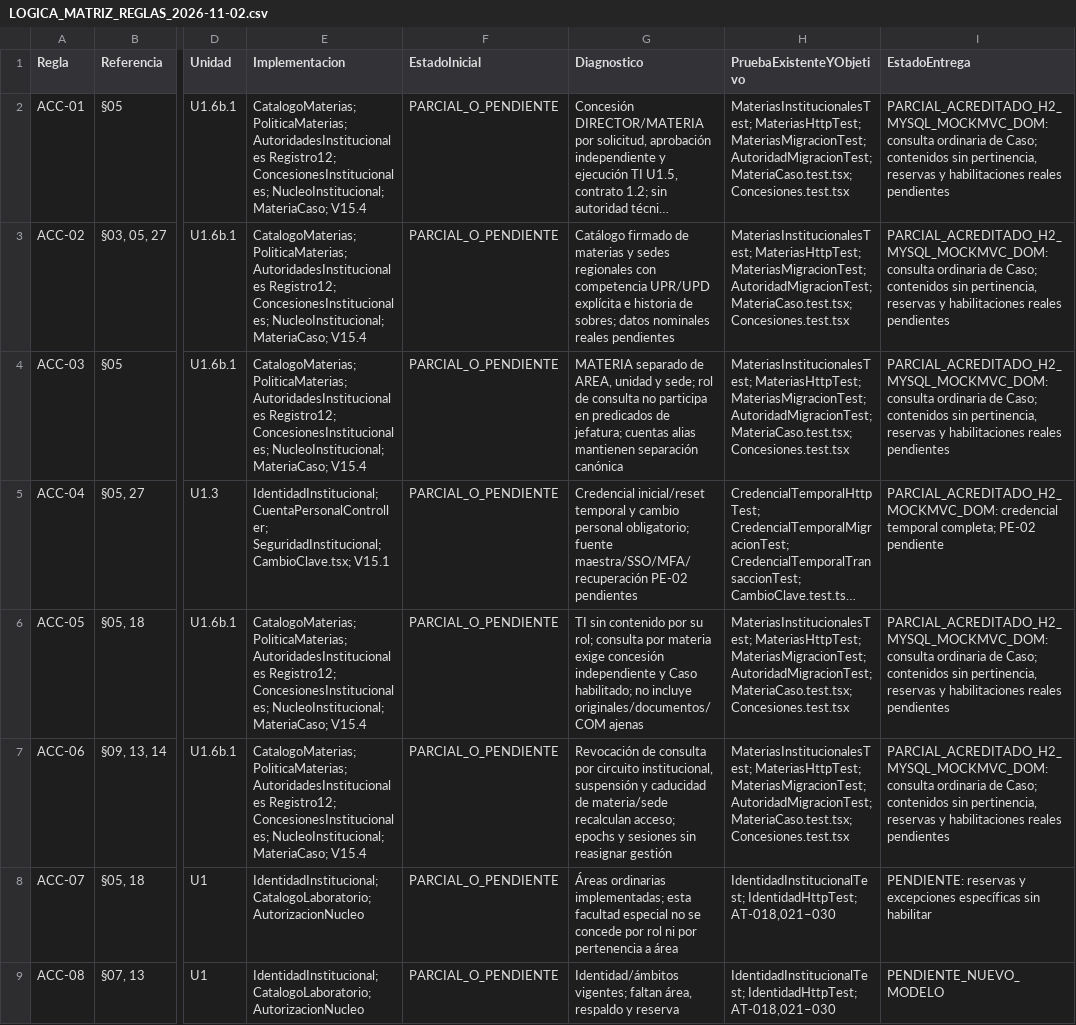
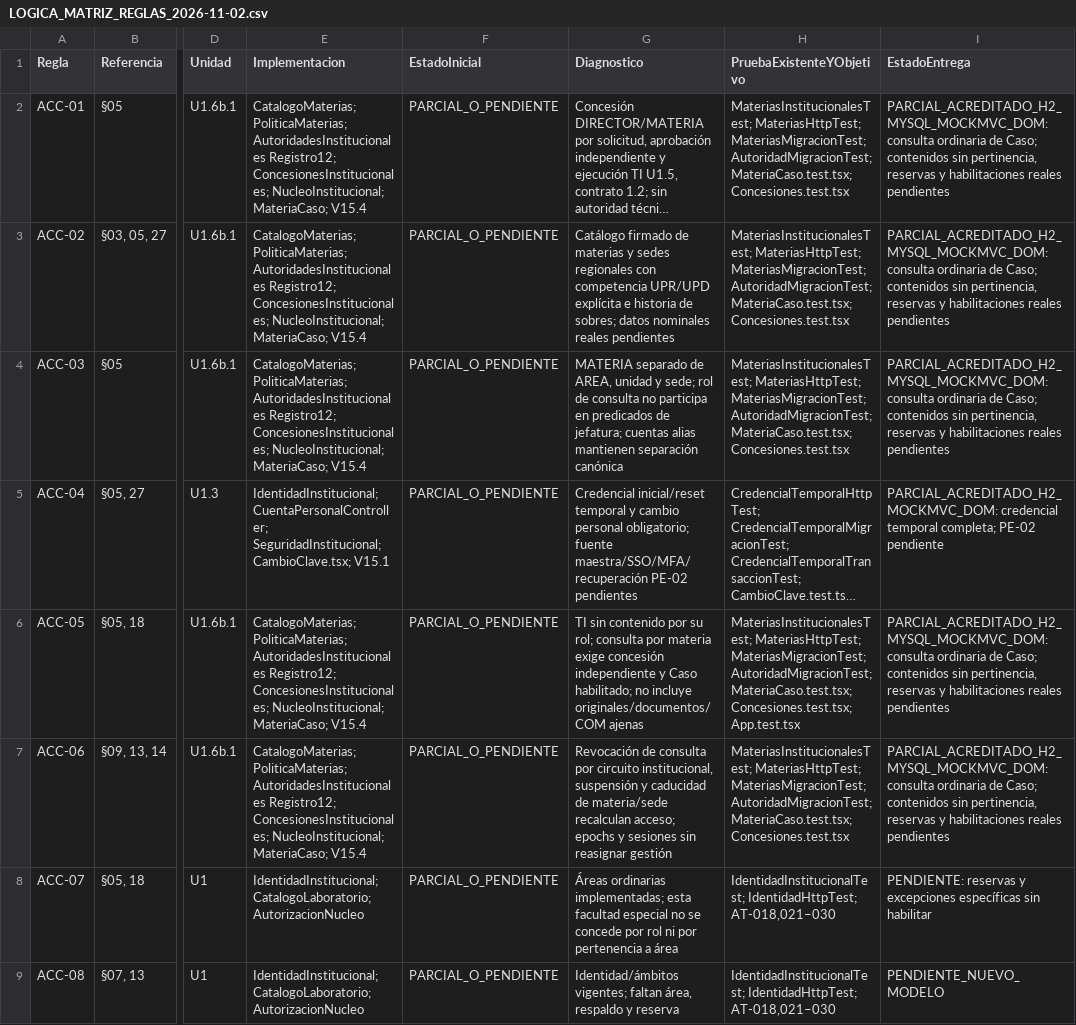
Before and after one commit to chashmdai/sistema-de-requerimientos, a CSV file: docs/LOGICA_MATRIZ_REGLAS_2026-11-02.csv, drawn as a sheet; only a part is shown, gaps mark what is left out; long unchanged cells end in …; the diff covers the shown part only; the diff names each change by its address in the sheet, - before the commit and + after, or states it on an @@ line.

Commit message:
fix(front): distinguir consulta por materia de jefatura

```diff
--- a/docs/LOGICA_MATRIZ_REGLAS_2026-11-02.csv
+++ b/docs/LOGICA_MATRIZ_REGLAS_2026-11-02.csv
-H6 (PruebaExistenteYObjetivo): …AutoridadMigracionTest; MateriaCaso.test.tsx; Concesiones.test.tsx
+H6 (PruebaExistenteYObjetivo): …AutoridadMigracionTest; MateriaCaso.test.tsx; Concesiones.test.tsx; App.test.tsx
```
Also changed, not shown: 1 edited cell elsewhere in this file, 4 other files.
